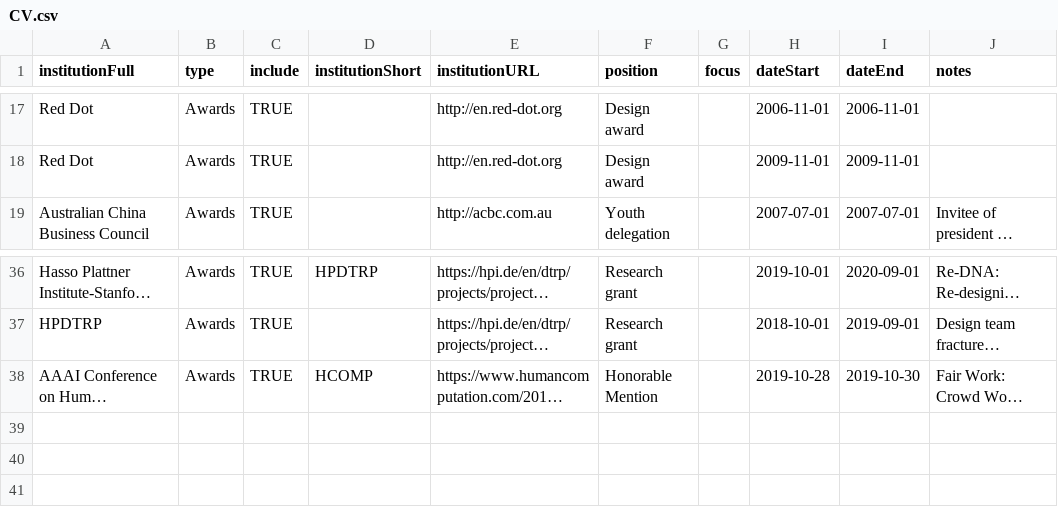
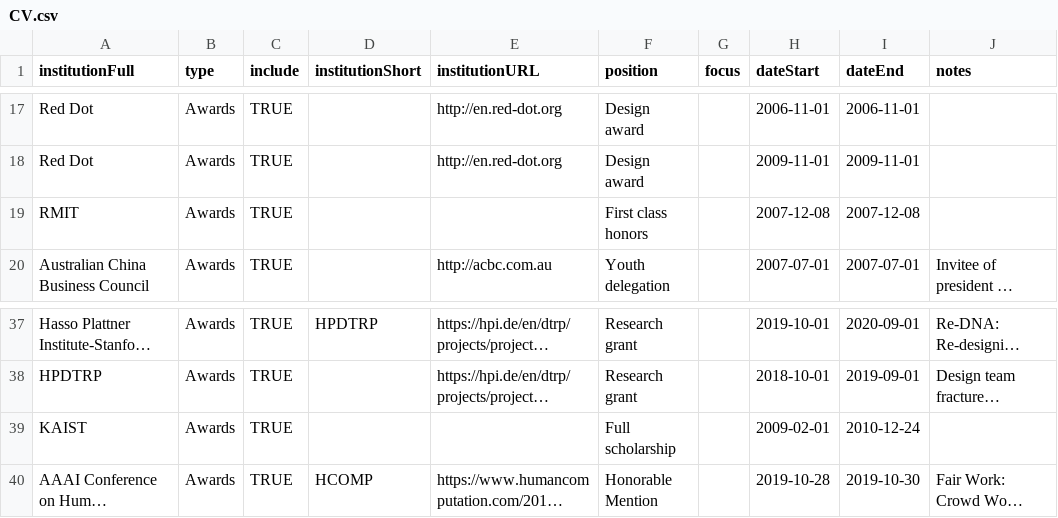
Before and after one commit to markwhiting/Whiting.me, a CSV file: _data/CV.csv, drawn as a sheet; only a part is shown, gaps mark what is left out; long unchanged cells end in …; the diff names each change by its address in the sheet, - before the commit and + after, or states it on an @@ line.

Commit message:
Updated Awards

```diff
--- a/_data/CV.csv
+++ b/_data/CV.csv
+row 19: RMIT | Awards | TRUE |  |  | First class honors |  | 2007-12-08 | 2007-12-08
+row 39: KAIST | Awards | TRUE |  |  | Full scholarship |  | 2009-02-01 | 2010-12-24
```
